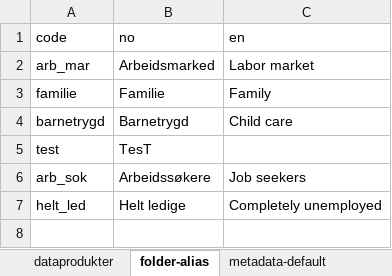
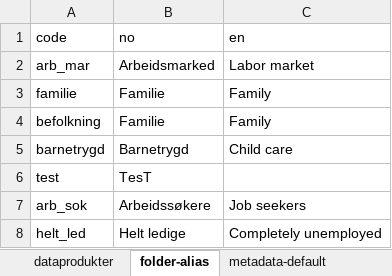
Before and after one commit to navikt/pxPyFactory, an Excel workbook: input/common_meta.xlsx, sheet folder-alias, drawn as a sheet; only a part is shown; the shorter side is filled out with more unchanged rows; values as stored, in another font and other column widths than the file's, no borders; the diff names each change by its address in the sheet, - before the commit and + after, or states it on an @@ line.

```diff
--- a/input/common_meta.xlsx (sheet folder-alias)
+++ b/input/common_meta.xlsx (sheet folder-alias)
+row 4: befolkning | Familie | Family
```
Also changed, not shown: sheet dataprodukter, sheet metadata-default, sheet metadata-manual, 4 other files.
